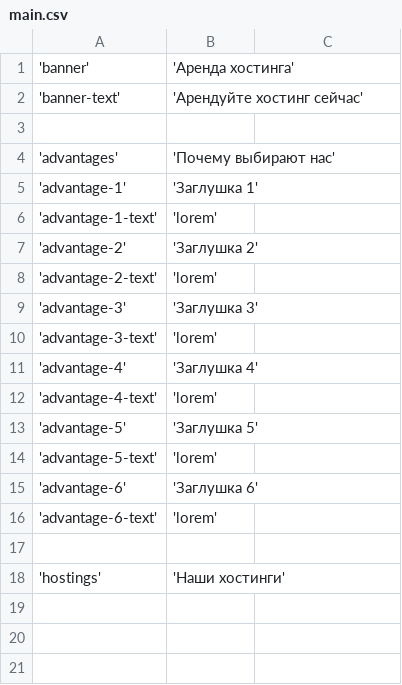
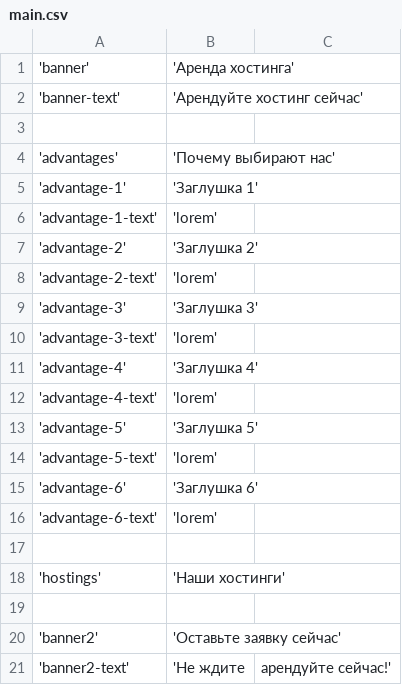
Before and after one commit to mssngtxtrs/course, a CSV file: dictionary/ru/main.csv, drawn as a sheet; the diff names each change by its address in the sheet, - before the commit and + after, or states it on an @@ line.

Commit message:
locale handling, main page  - Main page layout completed  - Improved locale handling    - Added available locales list  - Edited README.md

```diff
--- a/dictionary/ru/main.csv
+++ b/dictionary/ru/main.csv
+row 19: (empty)
+row 20: 'banner2' | 'Оставьте заявку сейчас'
+row 21: 'banner2-text' | 'Не ждите | арендуйте сейчас!'
```
Also changed, not shown: dictionary/en/main.csv, dictionary/en/messages.csv, 7 other files.
